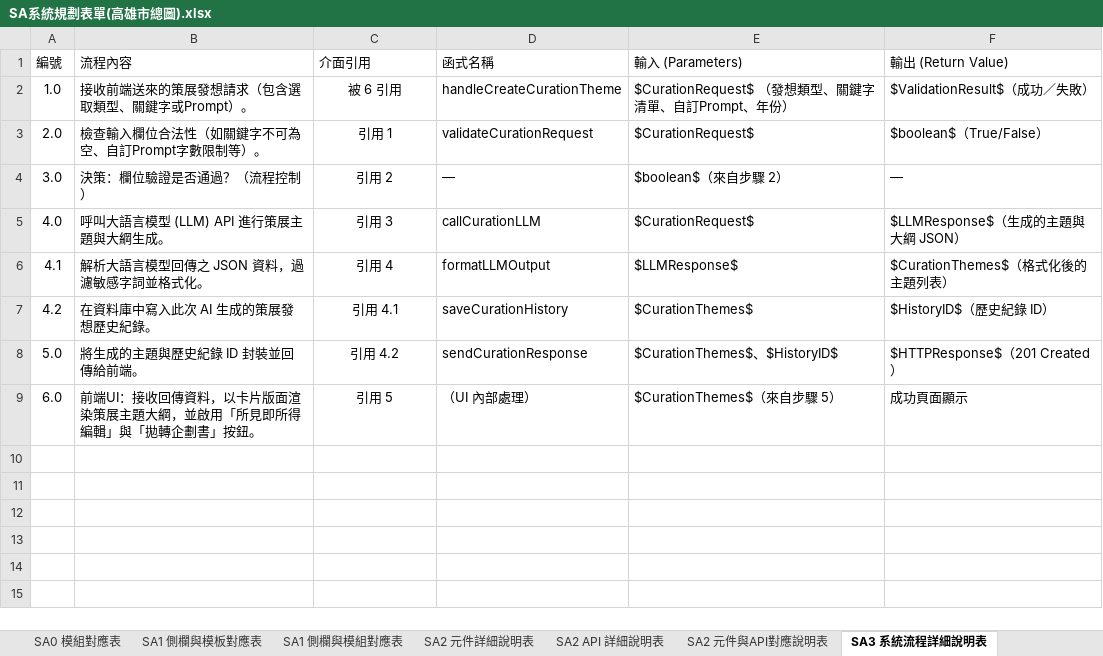
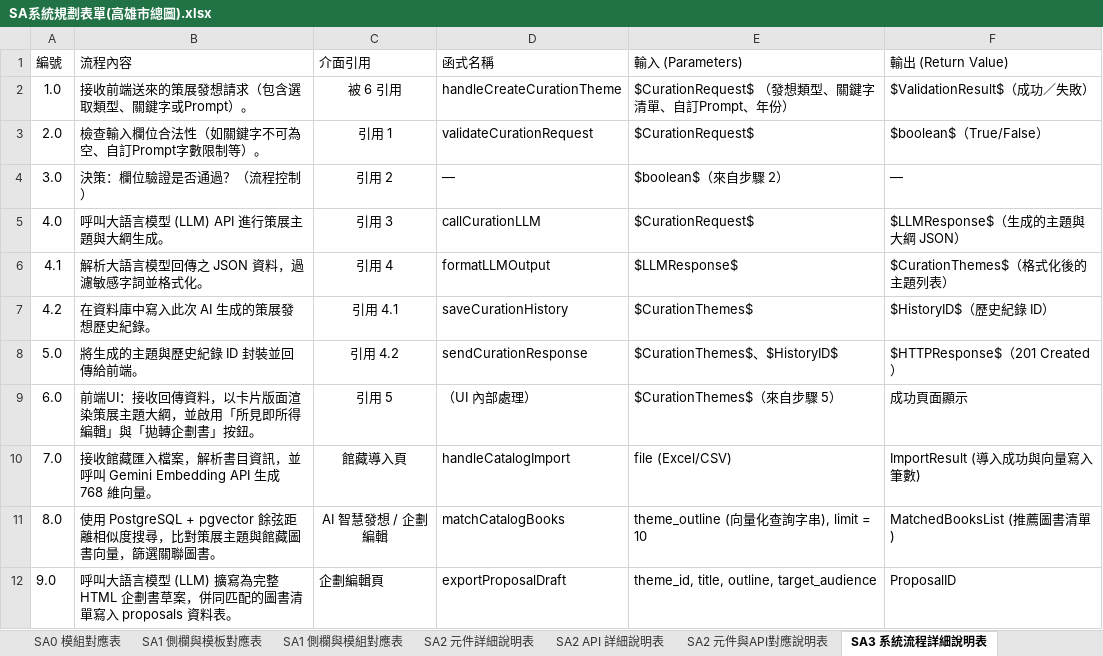
Before and after one commit to SHENG-NA05/BigData-Anlys-Viz, an Excel workbook: documents/系統規格書/SA系統規劃表單(高雄市總圖).xlsx, sheet SA3 系統流程詳細說明表, drawn as a sheet; values as stored, in another font and other column widths than the file's, no borders; the diff names each change by its address in the sheet, - before the commit and + after, or states it on an @@ line.

Commit message:
docs & feat: transition database architecture to PostgreSQL + pgvector and update SA/planning sheets

```diff
--- a/documents/系統規格書/SA系統規劃表單(高雄市總圖).xlsx (sheet SA3 系統流程詳細說明表)
+++ b/documents/系統規格書/SA系統規劃表單(高雄市總圖).xlsx (sheet SA3 系統流程詳細說明表)
+row 10: 7.0 | 接收館藏匯入檔案，解析書目資訊，並呼叫 Gemini Embedding API 生成 768 維向量。 | 館藏導入頁 | handleCatalogImport | file (Excel/CSV) | ImportResult (導入成功與向量寫入筆數)
+row 11: 8.0 | 使用 PostgreSQL + pgvector 餘弦距離相似度搜尋，比對策展主題與館藏圖書向量，篩選關聯圖書。 | AI 智慧發想 / 企劃編輯 | matchCatalogBooks | theme_outline (向量化查詢字串), limit = 10 | MatchedBooksList (推薦圖書清單)
+row 12: 9.0 | 呼叫大語言模型 (LLM) 擴寫為完整 HTML 企劃書草案，併同匹配的圖書清單寫入 proposals 資料表。 | 企劃編輯頁 | exportProposalDraft | theme_id, title, outline, target_audience | ProposalID
```
Also changed, not shown: sheet SA2 API 詳細說明表, 2 other files.
